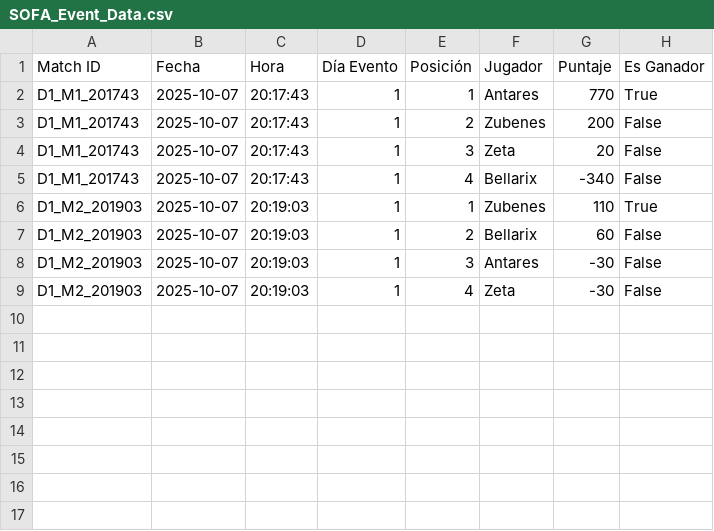
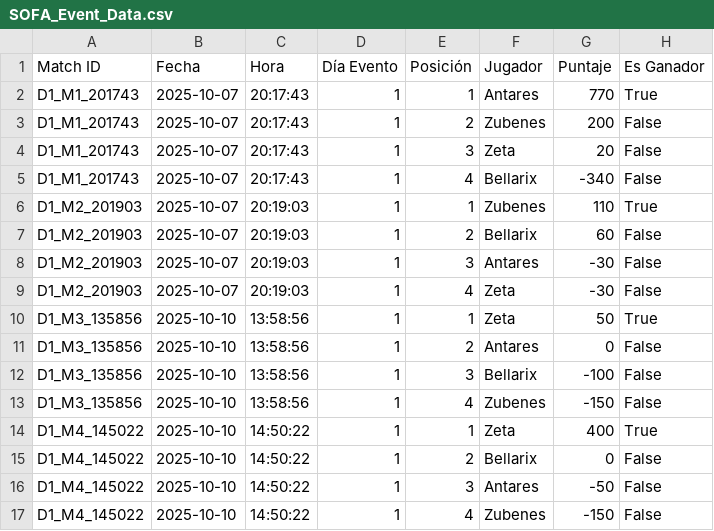
Before and after one commit to Immersive-Level/Vortex-Athena, a CSV file: Vortex Athena/EventData/SOFA_Event_Data.csv, drawn as a sheet; the diff names each change by its address in the sheet, - before the commit and + after, or states it on an @@ line.

Commit message:
Modificaciones segundo dia SOFA

```diff
--- a/Vortex Athena/EventData/SOFA_Event_Data.csv
+++ b/Vortex Athena/EventData/SOFA_Event_Data.csv
+row 10: D1_M3_135856 | 2025-10-10 | 13:58:56 | 1 | 1 | Zeta | 50 | True
+row 11: D1_M3_135856 | 2025-10-10 | 13:58:56 | 1 | 2 | Antares | 0 | False
+row 12: D1_M3_135856 | 2025-10-10 | 13:58:56 | 1 | 3 | Bellarix | -100 | False
+row 13: D1_M3_135856 | 2025-10-10 | 13:58:56 | 1 | 4 | Zubenes | -150 | False
+row 14: D1_M4_145022 | 2025-10-10 | 14:50:22 | 1 | 1 | Zeta | 400 | True
+row 15: D1_M4_145022 | 2025-10-10 | 14:50:22 | 1 | 2 | Bellarix | 0 | False
+row 16: D1_M4_145022 | 2025-10-10 | 14:50:22 | 1 | 3 | Antares | -50 | False
+row 17: D1_M4_145022 | 2025-10-10 | 14:50:22 | 1 | 4 | Zubenes | -150 | False
```
Also changed, not shown: 14 other files.
